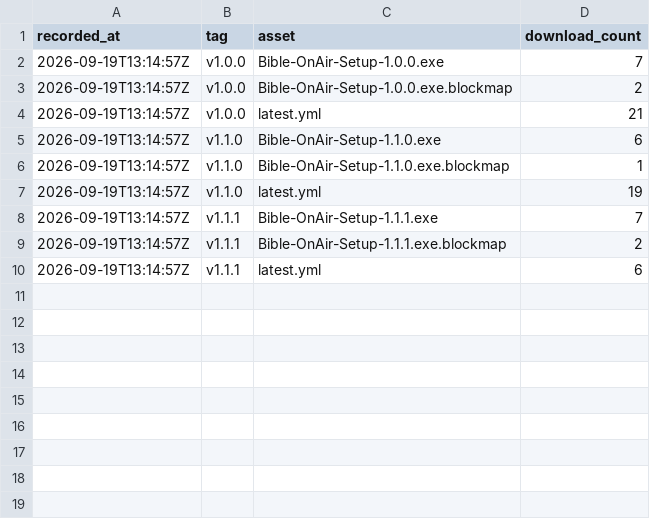
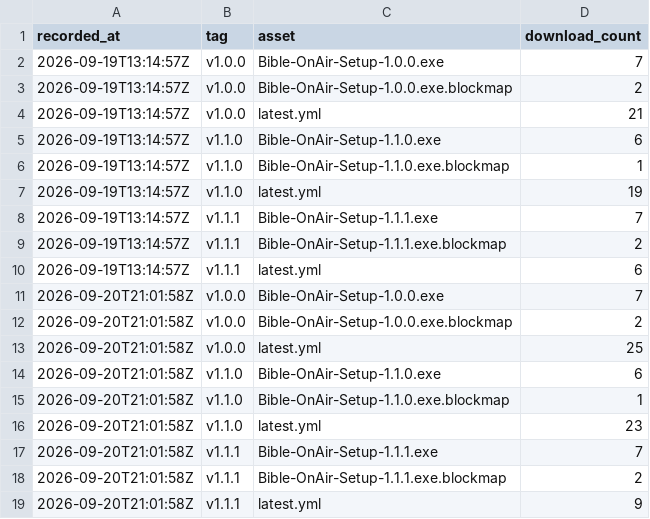
Before and after one commit to dode777/dode777.github.io, a CSV file: data/download-stats.csv, drawn as a sheet; the diff names each change by its address in the sheet, - before the commit and + after, or states it on an @@ line.

```diff
--- a/data/download-stats.csv
+++ b/data/download-stats.csv
+row 11: 2026-09-20T21:01:58Z | v1.0.0 | Bible-OnAir-Setup-1.0.0.exe | 7
+row 12: 2026-09-20T21:01:58Z | v1.0.0 | Bible-OnAir-Setup-1.0.0.exe.blockmap | 2
+row 13: 2026-09-20T21:01:58Z | v1.0.0 | latest.yml | 25
+row 14: 2026-09-20T21:01:58Z | v1.1.0 | Bible-OnAir-Setup-1.1.0.exe | 6
+row 15: 2026-09-20T21:01:58Z | v1.1.0 | Bible-OnAir-Setup-1.1.0.exe.blockmap | 1
+row 16: 2026-09-20T21:01:58Z | v1.1.0 | latest.yml | 23
+row 17: 2026-09-20T21:01:58Z | v1.1.1 | Bible-OnAir-Setup-1.1.1.exe | 7
+row 18: 2026-09-20T21:01:58Z | v1.1.1 | Bible-OnAir-Setup-1.1.1.exe.blockmap | 2
+row 19: 2026-09-20T21:01:58Z | v1.1.1 | latest.yml | 9
```
